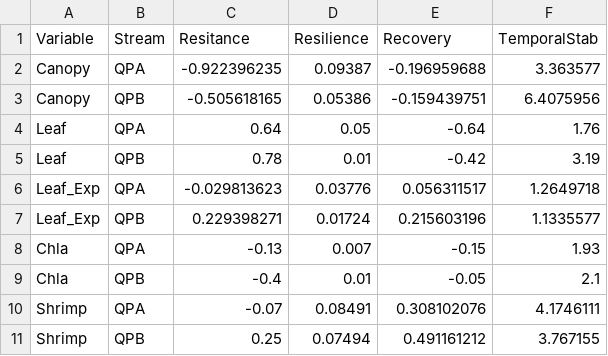
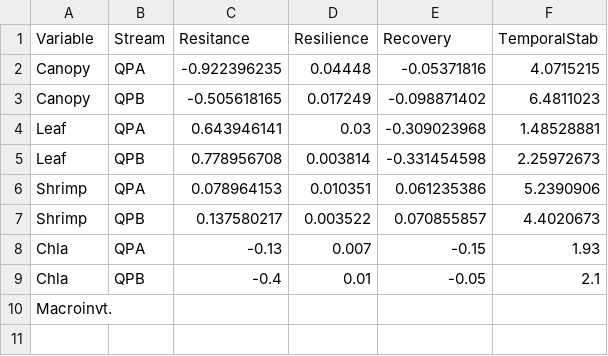
Before and after one commit to PEGutierrezF/StreamStability-IrMaria, a CSV file: 00 Metrics.csv, drawn as a sheet.

```diff
--- a/00 Metrics.csv
+++ b/00 Metrics.csv
@@ -1,11 +1,10 @@
 Variable,Stream,Resitance,Resilience,Recovery,TemporalStab
-Canopy,QPA,-0.922396235,0.09387,-0.196959688,3.363577
-Canopy,QPB,-0.505618165,0.05386,-0.159439751,6.4075956
-Leaf,QPA,0.64,0.05,-0.64,1.76
-Leaf,QPB,0.78,0.01,-0.42,3.19
-Leaf_Exp,QPA,-0.029813623,0.03776,0.056311517,1.2649718
-Leaf_Exp,QPB,0.229398271,0.01724,0.215603196,1.1335577
+Canopy,QPA,-0.922396235,0.04448,-0.05371816,4.0715215
+Canopy,QPB,-0.505618165,0.017249,-0.098871402,6.4811023
+Leaf,QPA,0.643946141,0.03,-0.309023968,1.48528881
+Leaf,QPB,0.778956708,0.003814,-0.331454598,2.25972673
+Shrimp,QPA,0.078964153,0.010351,0.061235386,5.2390906
+Shrimp,QPB,0.137580217,0.003522,0.070855857,4.4020673
 Chla,QPA,-0.13,0.007,-0.15,1.93
 Chla,QPB,-0.4,0.01,-0.05,2.1
-Shrimp,QPA,-0.07,0.08491,0.308102076,4.1746111
-Shrimp,QPB,0.25,0.07494,0.491161212,3.767155
+Macroinvt.,,,,,
```
Also changed, not shown: 3 other files.
